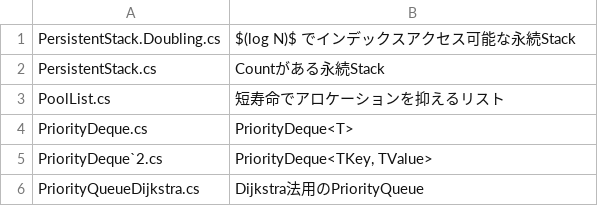
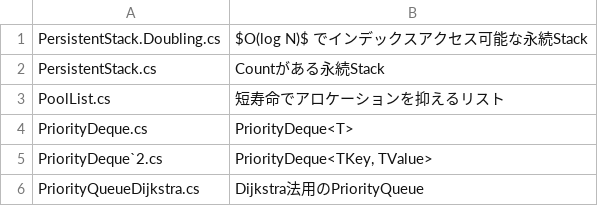
Before and after one commit to kzrnm/Kzrnm.Competitive, a TSV file: Library/Competitive.Library/Collection/_title.tsv, drawn as a sheet.

Commit message:
Update _title.tsv
Big-O

```diff
--- a/Library/Competitive.Library/Collection/_title.tsv
+++ b/Library/Competitive.Library/Collection/_title.tsv
@@ -1,2 +1,2 @@
-PersistentStack.Doubling.cs	$(log N)$ でインデックスアクセス可能な永続Stack
+PersistentStack.Doubling.cs	$O(log N)$ でインデックスアクセス可能な永続Stack
 PersistentStack.cs	Countがある永続Stack
```
